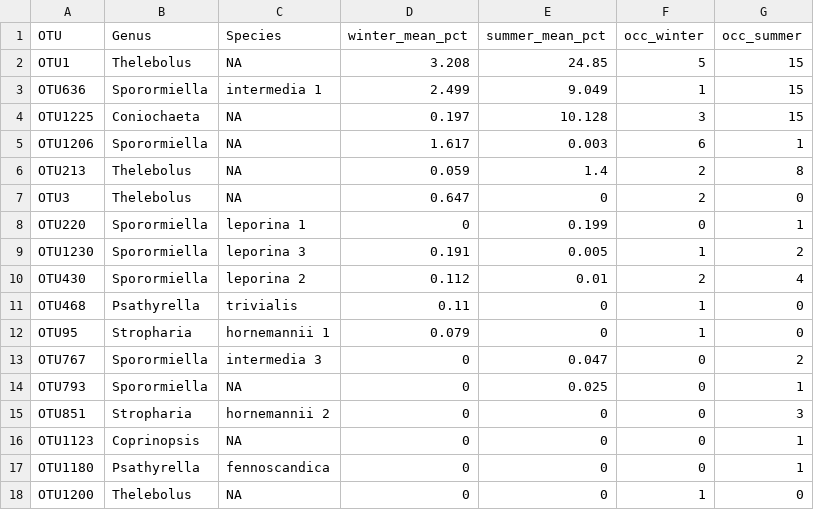
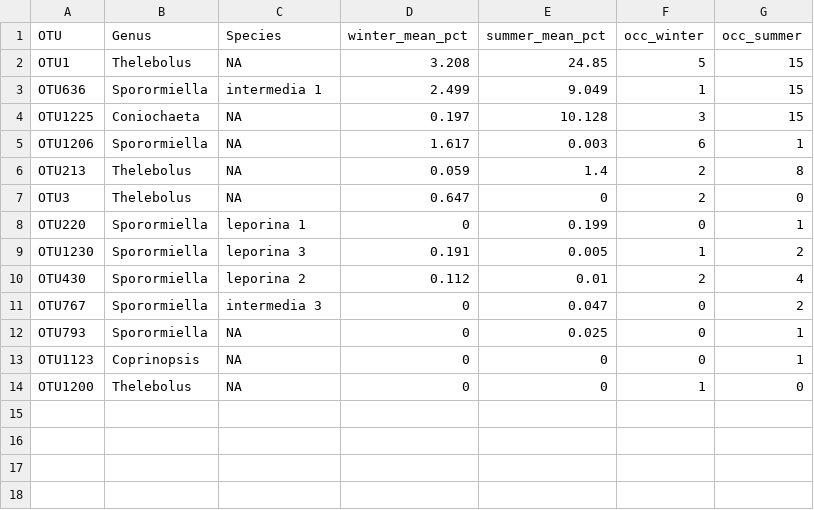
Before and after one commit to Ssangulo/Ptarmigan_fungi, a CSV file: Supplementary/tables/report_coprophilous_by_season_v2.csv, drawn as a sheet.

```diff
--- a/Supplementary/tables/report_coprophilous_by_season_v2.csv
+++ b/Supplementary/tables/report_coprophilous_by_season_v2.csv
@@ -10,9 +10,5 @@
 "OTU430","Sporormiella","leporina 2",0.112,0.01,2,4
-"OTU468","Psathyrella","trivialis",0.11,0,1,0
-"OTU95","Stropharia","hornemannii 1",0.079,0,1,0
 "OTU767","Sporormiella","intermedia 3",0,0.047,0,2
 "OTU793","Sporormiella",NA,0,0.025,0,1
-"OTU851","Stropharia","hornemannii 2",0,0,0,3
 "OTU1123","Coprinopsis",NA,0,0,0,1
-"OTU1180","Psathyrella","fennoscandica",0,0,0,1
 "OTU1200","Thelebolus",NA,0,0,1,0
```
Also changed, not shown: repro/claims.csv, 1 other file.
